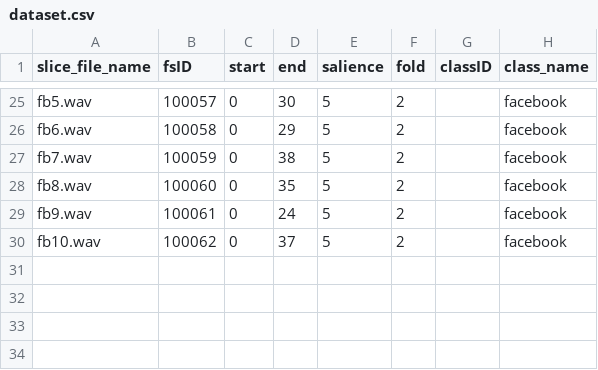
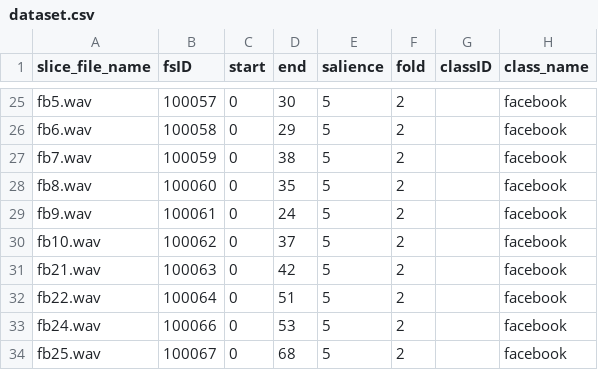
Before and after one commit to IsmayilOfficial/Find_App_by_SoundML, a CSV file: dataset/dataset.csv, drawn as a sheet; only a part is shown, gaps mark what is left out; the diff names each change by its address in the sheet, - before the commit and + after, or states it on an @@ line.

```diff
--- a/dataset/dataset.csv
+++ b/dataset/dataset.csv
+row 31: fb21.wav | 100063 | 0 | 42 | 5 | 2 |  | facebook
+row 32: fb22.wav | 100064 | 0 | 51 | 5 | 2 |  | facebook
+row 33: fb24.wav | 100066 | 0 | 53 | 5 | 2 |  | facebook
+row 34: fb25.wav | 100067 | 0 | 68 | 5 | 2 |  | facebook
```
Also changed, not shown: 6 other files.
